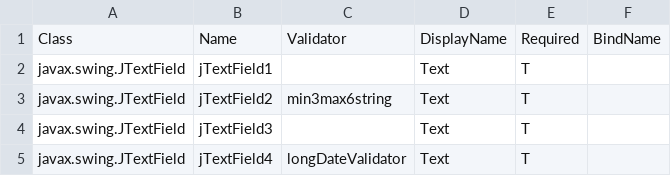
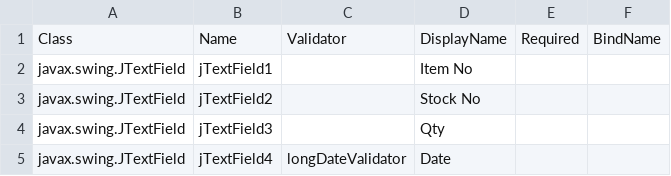
Before and after one commit to seasarorg/golf, a CSV file: golf/resources/Example3_Bind.csv, drawn as a sheet.

Commit message:
git-svn-id: https://www.seasar.org/svn/sandbox/golf/trunk@10 330ffdcb-1ddb-4dd4-8add-47e3d2c5bf7b

```diff
--- a/golf/resources/Example3_Bind.csv
+++ b/golf/resources/Example3_Bind.csv
@@ -1,5 +1,5 @@
 Class,Name,Validator, DisplayName  ,Required,BindName
-javax.swing.JTextField,jTextField1,,Text,T,
-javax.swing.JTextField,jTextField2,min3max6string,Text,T,
-javax.swing.JTextField,jTextField3,,Text,T,
-javax.swing.JTextField,jTextField4,longDateValidator,Text,T,
+javax.swing.JTextField,jTextField1,,Item No,,
+javax.swing.JTextField,jTextField2,,Stock No,,
+javax.swing.JTextField,jTextField3,,Qty,,
+javax.swing.JTextField,jTextField4,longDateValidator,Date,,
```
Also changed, not shown: golf/resources/Example3_table1.csv, 2 other files.
